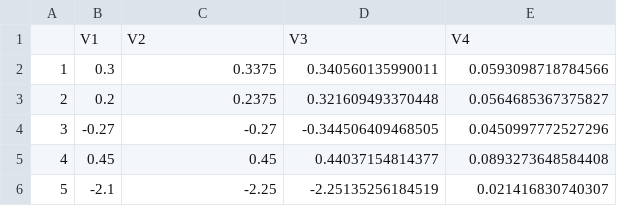
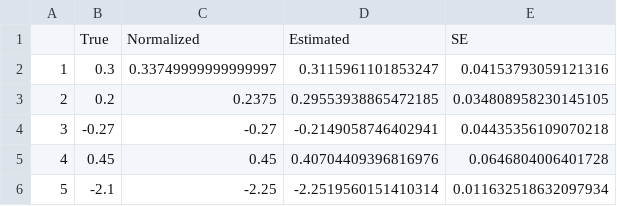
Before and after one commit to keisemi/empirical_business_economics, a CSV file: 06_Dynamic_Game_Ch10_11/output/Tab11_5_forward_PSD.csv, drawn as a sheet.

```diff
--- a/06_Dynamic_Game_Ch10_11/output/Tab11_5_forward_PSD.csv
+++ b/06_Dynamic_Game_Ch10_11/output/Tab11_5_forward_PSD.csv
@@ -1,6 +1,6 @@
-"","V1","V2","V3","V4"
-"1",0.3,0.3375,0.340560135990011,0.0593098718784566
-"2",0.2,0.2375,0.321609493370448,0.0564685367375827
-"3",-0.27,-0.27,-0.344506409468505,0.0450997772527296
-"4",0.45,0.45,0.44037154814377,0.0893273648584408
-"5",-2.1,-2.25,-2.25135256184519,0.021416830740307
+,True,Normalized,Estimated,SE
+1,0.3,0.33749999999999997,0.3115961101853247,0.04153793059121316
+2,0.2,0.2375,0.29553938865472185,0.034808958230145105
+3,-0.27,-0.27,-0.2149058746402941,0.04435356109070218
+4,0.45,0.45,0.40704409396816976,0.0646804006401728
+5,-2.1,-2.25,-2.2519560151410314,0.011632518632097934
```
Also changed, not shown: 06_Dynamic_Game_Ch10_11/output/Sec_10_3_2_Equilibrium_CCP.csv, 06_Dynamic_Game_Ch10_11/output/Tab11_4_AM2007.csv, 37 other files.
